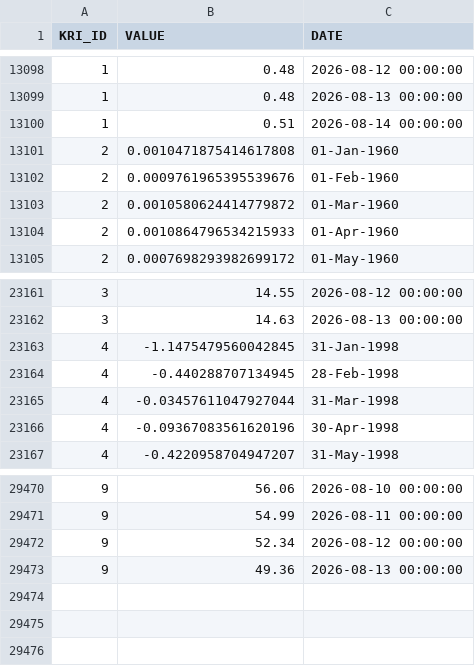
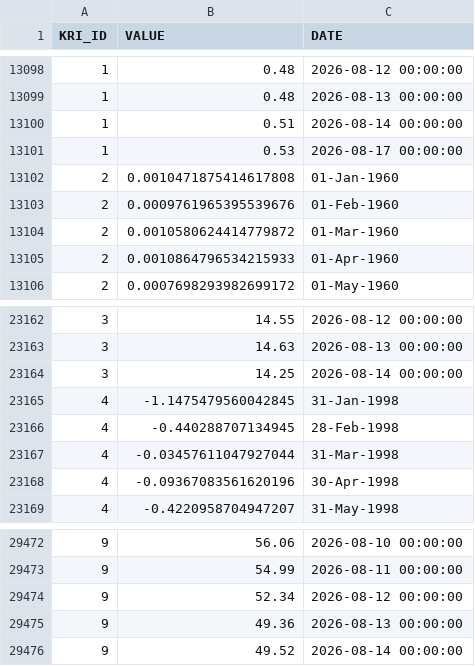
Before and after one commit to russ-john/key_risk_indicators, a CSV file: fact_kri_data.csv, drawn as a sheet; only a part is shown, gaps mark what is left out.

```diff
--- a/fact_kri_data.csv
+++ b/fact_kri_data.csv
@@ -13100,2 +13100,3 @@ KRI_ID,VALUE,DATE
 1,0.51,2026-08-14 00:00:00
+1,0.53,2026-08-17 00:00:00
 2,0.0010471875414617808,01-Jan-1960
@@ -23162,2 +23163,3 @@ KRI_ID,VALUE,DATE
 3,14.63,2026-08-13 00:00:00
+3,14.25,2026-08-14 00:00:00
 4,-1.1475479560042845,31-Jan-1998
@@ -29473 +29475,2 @@ KRI_ID,VALUE,DATE
 9,49.36,2026-08-13 00:00:00
+9,49.52,2026-08-14 00:00:00
```
